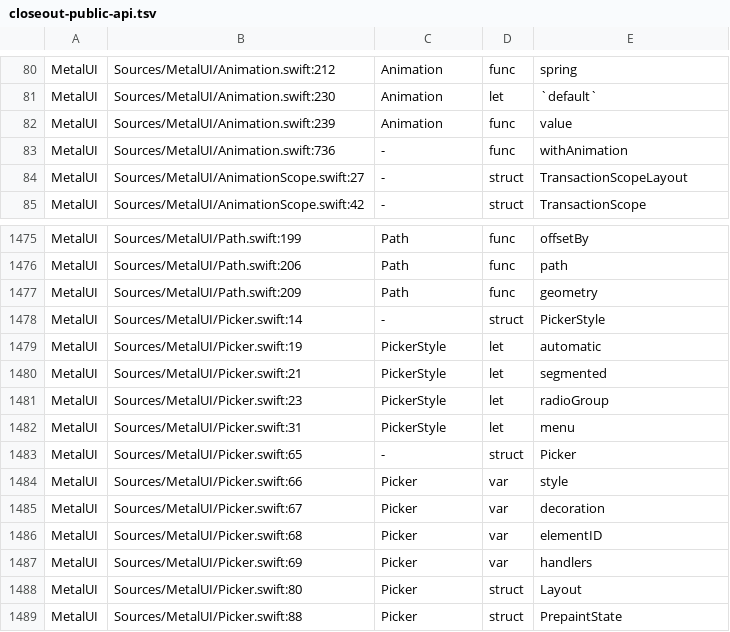
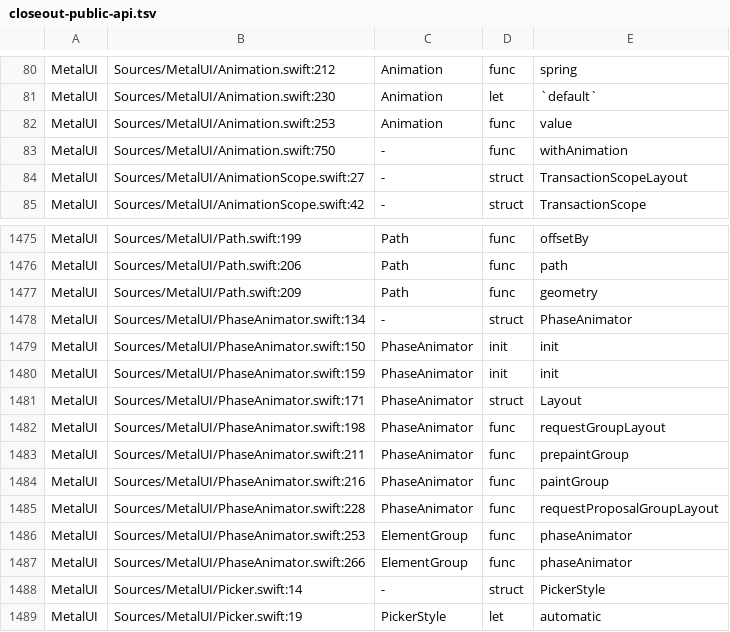
Before and after one commit to mburger89/MetalUI, a TSV file: docs/probes/closeout-public-api.tsv, drawn as a sheet; only a part is shown, gaps mark what is left out; the shorter side is filled out with more unchanged rows.

```diff
--- a/docs/probes/closeout-public-api.tsv
+++ b/docs/probes/closeout-public-api.tsv
@@ -81,4 +81,4 @@ MetalUI	Sources/MetalUI/Animation.swift:212	Animation	func	spring
 MetalUI	Sources/MetalUI/Animation.swift:230	Animation	let	`default`
-MetalUI	Sources/MetalUI/Animation.swift:239	Animation	func	value
-MetalUI	Sources/MetalUI/Animation.swift:736	-	func	withAnimation
+MetalUI	Sources/MetalUI/Animation.swift:253	Animation	func	value
+MetalUI	Sources/MetalUI/Animation.swift:750	-	func	withAnimation
 MetalUI	Sources/MetalUI/AnimationScope.swift:27	-	struct	TransactionScopeLayout
@@ -1477,2 +1477,12 @@ MetalUI	Sources/MetalUI/Path.swift:206	Path	func	path
 MetalUI	Sources/MetalUI/Path.swift:209	Path	func	geometry
+MetalUI	Sources/MetalUI/PhaseAnimator.swift:134	-	struct	PhaseAnimator
+MetalUI	Sources/MetalUI/PhaseAnimator.swift:150	PhaseAnimator	init	init
+MetalUI	Sources/MetalUI/PhaseAnimator.swift:159	PhaseAnimator	init	init
+MetalUI	Sources/MetalUI/PhaseAnimator.swift:171	PhaseAnimator	struct	Layout
+MetalUI	Sources/MetalUI/PhaseAnimator.swift:198	PhaseAnimator	func	requestGroupLayout
+MetalUI	Sources/MetalUI/PhaseAnimator.swift:211	PhaseAnimator	func	prepaintGroup
+MetalUI	Sources/MetalUI/PhaseAnimator.swift:216	PhaseAnimator	func	paintGroup
+MetalUI	Sources/MetalUI/PhaseAnimator.swift:228	PhaseAnimator	func	requestProposalGroupLayout
+MetalUI	Sources/MetalUI/PhaseAnimator.swift:253	ElementGroup	func	phaseAnimator
+MetalUI	Sources/MetalUI/PhaseAnimator.swift:266	ElementGroup	func	phaseAnimator
 MetalUI	Sources/MetalUI/Picker.swift:14	-	struct	PickerStyle
```
